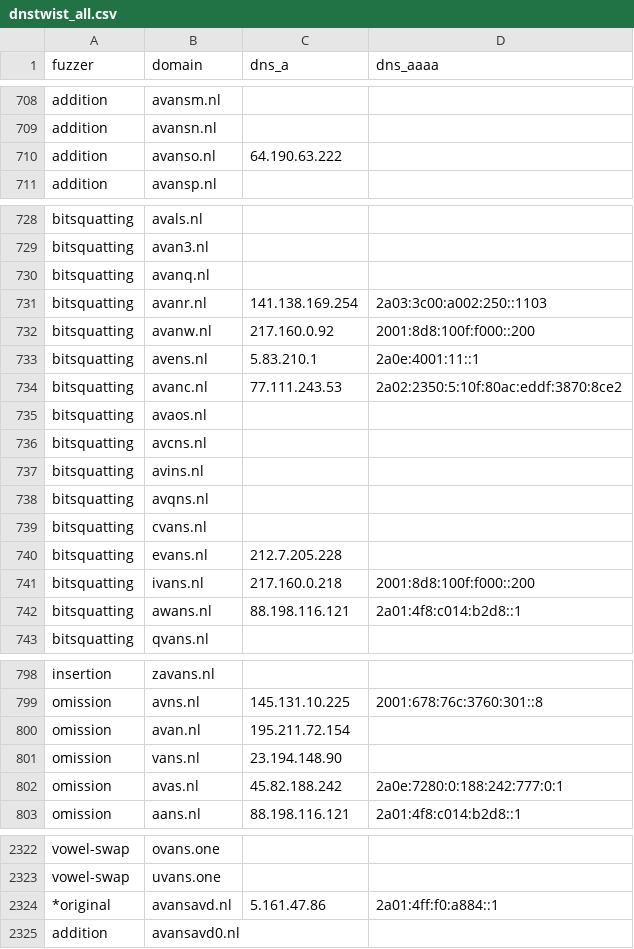
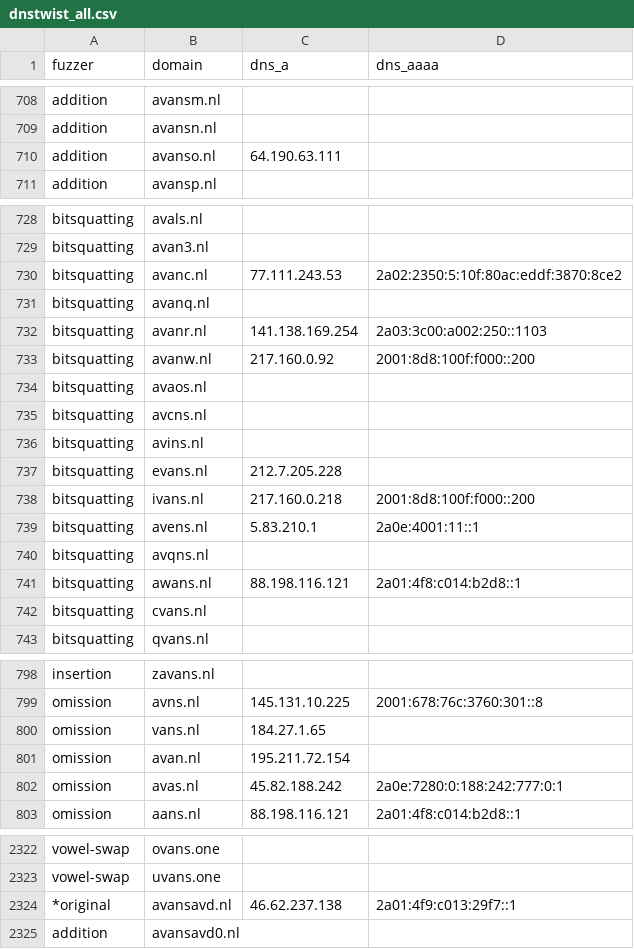
Before and after one commit to kqlen/Lists, a CSV file: DNSTWIST/data/dnstwist_all.csv, drawn as a sheet; only a part is shown, gaps mark what is left out; the diff covers the shown part only.

```diff
--- a/DNSTWIST/data/dnstwist_all.csv
+++ b/DNSTWIST/data/dnstwist_all.csv
@@ -709,3 +709,3 @@ addition,avansm.nl,,
 addition,avansn.nl,,
-addition,avanso.nl,64.190.63.222,
+addition,avanso.nl,64.190.63.111,
 addition,avansp.nl,,
@@ -729,2 +729,3 @@ bitsquatting,avals.nl,,
 bitsquatting,avan3.nl,,
+bitsquatting,avanc.nl,77.111.243.53,2a02:2350:5:10f:80ac:eddf:3870:8ce2
 bitsquatting,avanq.nl,,
@@ -732,4 +733,2 @@ bitsquatting,avanr.nl,141.138.169.254,2a03:3c00:a002:250::1103
 bitsquatting,avanw.nl,217.160.0.92,2001:8d8:100f:f000::200
-bitsquatting,avens.nl,5.83.210.1,2a0e:4001:11::1
-bitsquatting,avanc.nl,77.111.243.53,2a02:2350:5:10f:80ac:eddf:3870:8ce2
 bitsquatting,avaos.nl,,
@@ -737,7 +736,8 @@ bitsquatting,avcns.nl,,
 bitsquatting,avins.nl,,
-bitsquatting,avqns.nl,,
-bitsquatting,cvans.nl,,
 bitsquatting,evans.nl,212.7.205.228,
 bitsquatting,ivans.nl,217.160.0.218,2001:8d8:100f:f000::200
+bitsquatting,avens.nl,5.83.210.1,2a0e:4001:11::1
+bitsquatting,avqns.nl,,
 bitsquatting,awans.nl,88.198.116.121,2a01:4f8:c014:b2d8::1
+bitsquatting,cvans.nl,,
 bitsquatting,qvans.nl,,
@@ -799,4 +799,4 @@ insertion,zavans.nl,,
 omission,avns.nl,145.131.10.225,2001:678:76c:3760:301::8
+omission,vans.nl,184.27.1.65,
 omission,avan.nl,195.211.72.154,
-omission,vans.nl,23.194.148.90,
 omission,avas.nl,45.82.188.242,2a0e:7280:0:188:242:777:0:1
@@ -2323,3 +2323,3 @@ vowel-swap,ovans.one,
 vowel-swap,uvans.one,
-*original,avansavd.nl,5.161.47.86,2a01:4ff:f0:a884::1
+*original,avansavd.nl,46.62.237.138,2a01:4f9:c013:29f7::1
 addition,avansavd0.nl,,
```
Also changed, not shown: 2 moved rows and 6 edited cells elsewhere in this file.
